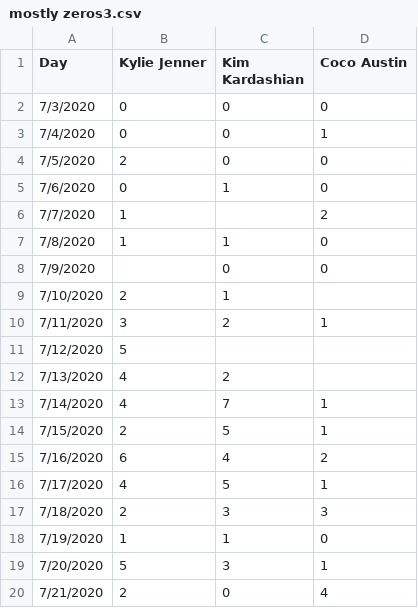
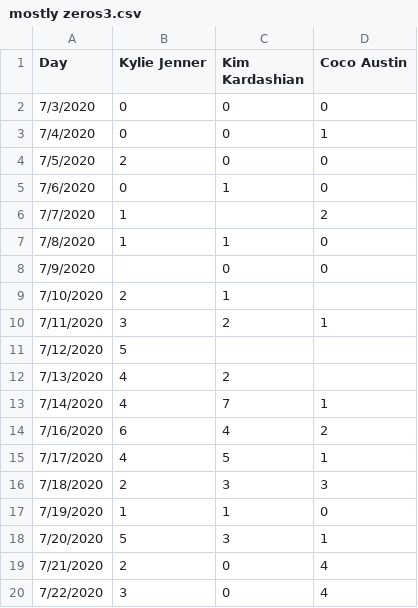
Before and after one commit to fox1hush/test, a CSV file: mostly zeros3.csv, drawn as a sheet; removed rows and columns are numbered as before the commit, all else as after; the diff names each change by its address in the sheet, - before the commit and + after, or states it on an @@ line.

Commit message:
Update mostly zeros3.csv

```diff
--- a/mostly zeros3.csv
+++ b/mostly zeros3.csv
-row 14: 7/15/2020 | 2 | 5 | 1
+row 20: 7/22/2020 | 3 | 0 | 4
```
